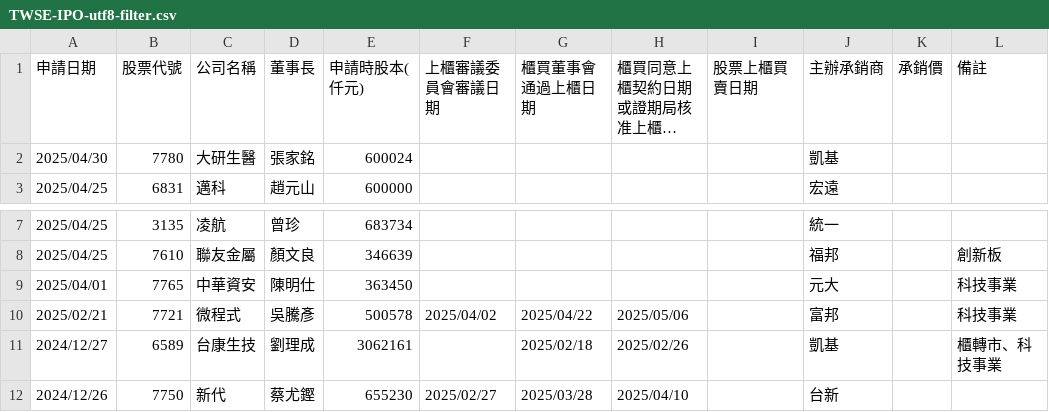
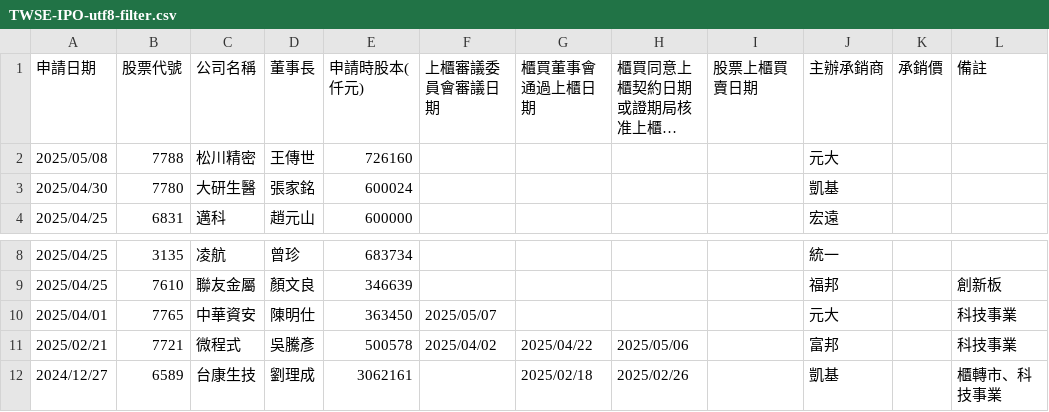
Before and after one commit to wenchiehlee/Selenium-Actions.IPO, a CSV file: TWSE-IPO-utf8-filter.csv, drawn as a sheet; only a part is shown, gaps mark what is left out; the shorter side is filled out with more unchanged rows; long unchanged cells end in …; addresses are those after the commit; the diff names each change by its address in the sheet, - before the commit and + after, or states it on an @@ line.

```diff
--- a/TWSE-IPO-utf8-filter.csv
+++ b/TWSE-IPO-utf8-filter.csv
+row 2: 2025/05/08 | 7788 | 松川精密 | 王傳世 | 726160 |  |  |  |  | 元大
-F10 (上櫃審議委員會審議日期): (empty)
+F10 (上櫃審議委員會審議日期): 2025/05/07
```
Also changed, not shown: TWSE_TPEX-IPO-utf8-filter-sort-no-duplicate.csv, TWSE_TPEX-IPO-utf8-filter-sort.csv, 18 other files.
